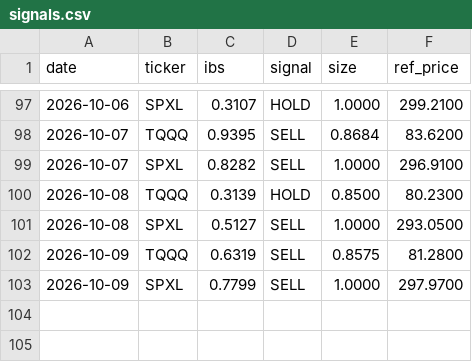
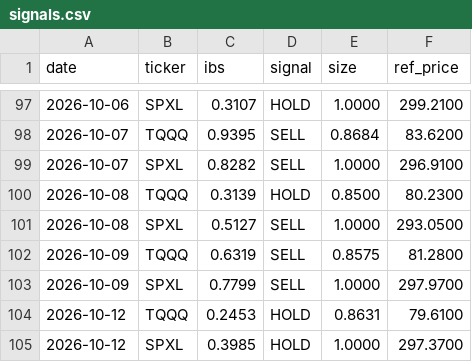
Before and after one commit to CazSyd/IBS-Strategy, a CSV file: data/signals.csv, drawn as a sheet; only a part is shown, gaps mark what is left out; the diff names each change by its address in the sheet, - before the commit and + after, or states it on an @@ line.

```diff
--- a/data/signals.csv
+++ b/data/signals.csv
+row 104: 2026-10-12 | TQQQ | 0.2453 | HOLD | 0.8631 | 79.6100
+row 105: 2026-10-12 | SPXL | 0.3985 | HOLD | 1.0000 | 297.3700
```
